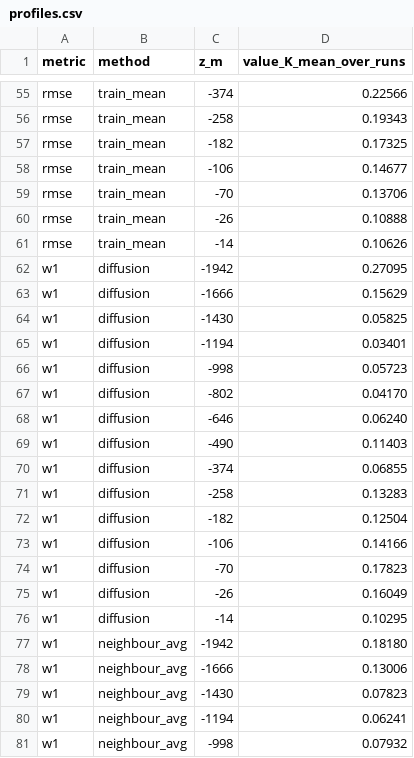
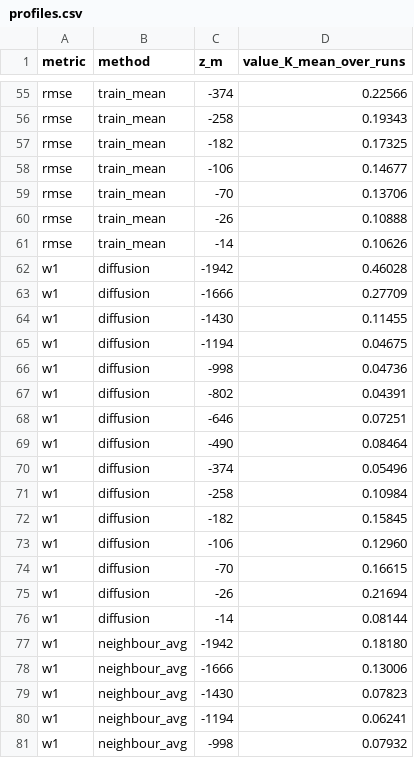
Before and after one commit to Etienne-Meunier/DINO-Fusion, a CSV file: miniveros/results/fs_band3_3std/eval/profiles.csv, drawn as a sheet; only a part is shown, gaps mark what is left out; the diff covers the shown part only.

```diff
--- a/miniveros/results/fs_band3_3std/eval/profiles.csv
+++ b/miniveros/results/fs_band3_3std/eval/profiles.csv
@@ -61,17 +61,17 @@ rmse,train_mean,-26,0.10888
 rmse,train_mean,-14,0.10626
-w1,diffusion,-1942,0.27095
-w1,diffusion,-1666,0.15629
-w1,diffusion,-1430,0.05825
-w1,diffusion,-1194,0.03401
-w1,diffusion,-998,0.05723
-w1,diffusion,-802,0.04170
-w1,diffusion,-646,0.06240
-w1,diffusion,-490,0.11403
-w1,diffusion,-374,0.06855
-w1,diffusion,-258,0.13283
-w1,diffusion,-182,0.12504
-w1,diffusion,-106,0.14166
-w1,diffusion,-70,0.17823
-w1,diffusion,-26,0.16049
-w1,diffusion,-14,0.10295
+w1,diffusion,-1942,0.46028
+w1,diffusion,-1666,0.27709
+w1,diffusion,-1430,0.11455
+w1,diffusion,-1194,0.04675
+w1,diffusion,-998,0.04736
+w1,diffusion,-802,0.04391
+w1,diffusion,-646,0.07251
+w1,diffusion,-490,0.08464
+w1,diffusion,-374,0.05496
+w1,diffusion,-258,0.10984
+w1,diffusion,-182,0.15845
+w1,diffusion,-106,0.12960
+w1,diffusion,-70,0.16615
+w1,diffusion,-26,0.21694
+w1,diffusion,-14,0.08144
 w1,neighbour_avg,-1942,0.18180
```
Also changed, not shown: 15 edited cells elsewhere in this file, miniveros/results/fs_band3_3std/eval/grid_domain_mean.csv, miniveros/results/fs_band3_3std/eval/grid_w1.csv, 24 other files.
